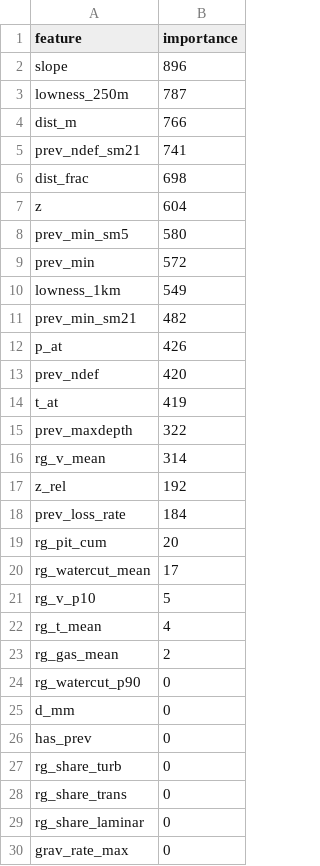
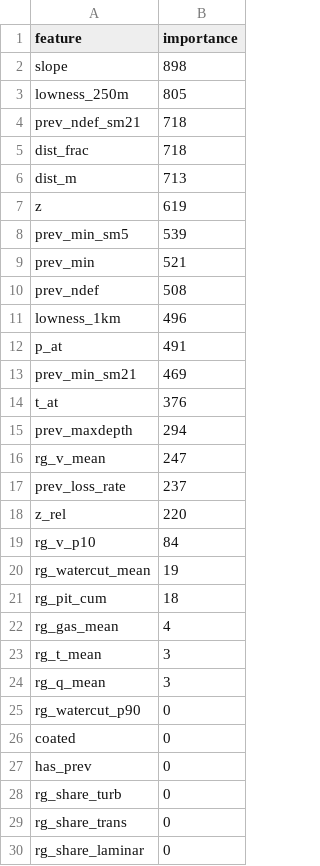
Before and after one commit to GoatWhistle/innoglobal, a CSV file: artifacts/feature_importance_case1.csv, drawn as a sheet; only a part is shown; the shorter side is filled out with more unchanged rows; the diff covers the shown part only.

```diff
--- a/artifacts/feature_importance_case1.csv
+++ b/artifacts/feature_importance_case1.csv
@@ -1,26 +1,27 @@
 feature,importance
-slope,896
-lowness_250m,787
-dist_m,766
-prev_ndef_sm21,741
-dist_frac,698
-z,604
-prev_min_sm5,580
-prev_min,572
-lowness_1km,549
-prev_min_sm21,482
-p_at,426
-prev_ndef,420
-t_at,419
-prev_maxdepth,322
-rg_v_mean,314
-z_rel,192
-prev_loss_rate,184
-rg_pit_cum,20
-rg_watercut_mean,17
-rg_v_p10,5
-rg_t_mean,4
-rg_gas_mean,2
+slope,898
+lowness_250m,805
+prev_ndef_sm21,718
+dist_frac,718
+dist_m,713
+z,619
+prev_min_sm5,539
+prev_min,521
+prev_ndef,508
+lowness_1km,496
+p_at,491
+prev_min_sm21,469
+t_at,376
+prev_maxdepth,294
+rg_v_mean,247
+prev_loss_rate,237
+z_rel,220
+rg_v_p10,84
+rg_watercut_mean,19
+rg_pit_cum,18
+rg_gas_mean,4
+rg_t_mean,3
+rg_q_mean,3
 rg_watercut_p90,0
-d_mm,0
+coated,0
 has_prev,0
```
Also changed, not shown: 1 removed row and 1 moved row elsewhere in this file, artifacts/top_risk_segments.csv, artifacts/uncertainty.csv, 12 other files.
